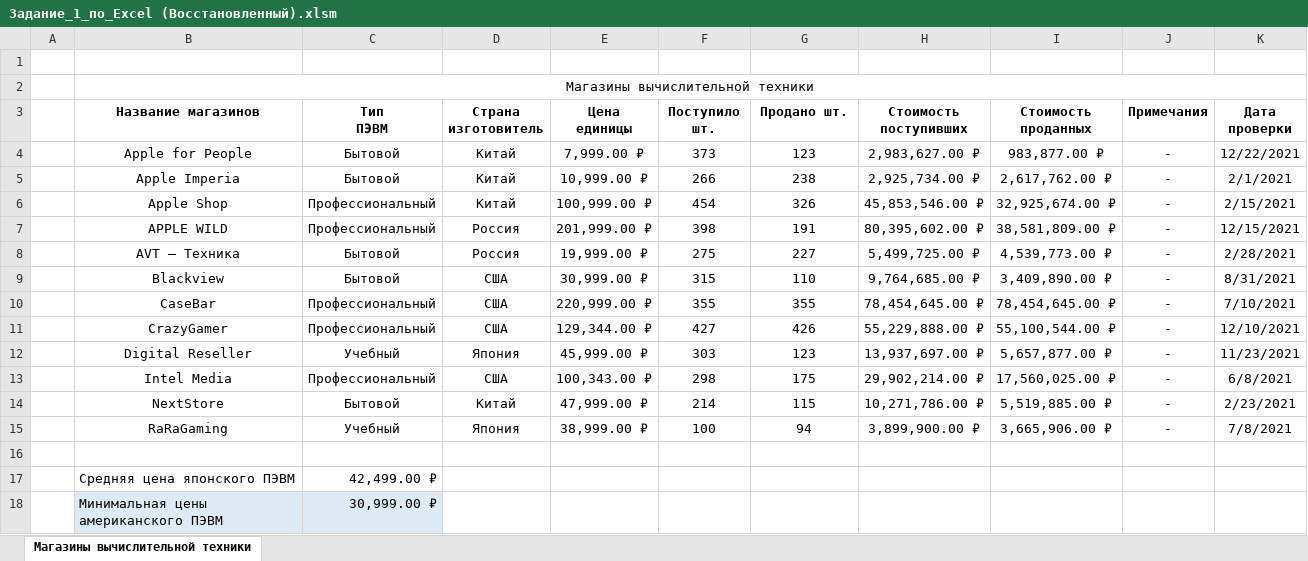
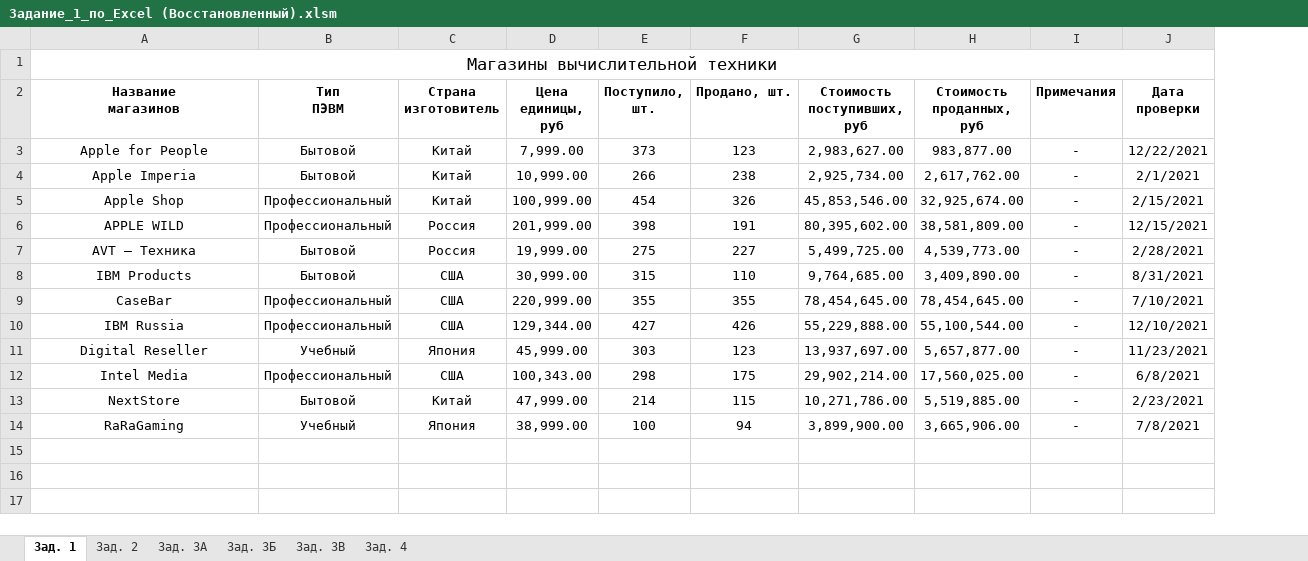
Before and after one commit to Capibarik/Home-and-lab-works, an Excel workbook: Excel/Задание_1_по_Excel (Восстановленный).xlsm, sheet Зад. 1, drawn as a sheet; values as stored, in another font and other column widths than the file's, no borders; table styles not drawn; removed rows and columns are numbered as before the commit, all else as after; ↵ is a line break in a cell; the diff names each change by its address in the sheet, - before the commit and + after, or states it on an @@ line.

```diff
--- a/Excel/Задание_1_по_Excel (Восстановленный).xlsm (sheet Зад. 1)
+++ b/Excel/Задание_1_по_Excel (Восстановленный).xlsm (sheet Зад. 1)
-sheet tab: Магазины вычислительной техники
+sheet tab: Зад. 1
+sheet tab: Зад. 2
+sheet tab: Зад. 3А
+sheet tab: Зад. 3Б
+sheet tab: Зад. 3В
+sheet tab: Зад. 4
-column A, empty
-column E (Цена единицы), rows 4-15: 7,999.00 ₽ | 10,999.00 ₽ | 100,999.00 ₽ | 201,999.00 ₽ | 19,999.00 ₽ | 30,999.00 ₽ | 220,999.00 ₽ | 129,344.00 ₽ | 45,999.00 ₽ | 100,343.00 ₽ | 47,999.00 ₽ | 38,999.00 ₽
+column D (Цена единицы, руб), rows 3-14: 7,999.00 | 10,999.00 | 100,999.00 | 201,999.00 | 19,999.00 | 30,999.00 | 220,999.00 | 129,344.00 | 45,999.00 | 100,343.00 | 47,999.00 | 38,999.00
-column H (Стоимость поступивших), rows 4-15: 2,983,627.00 ₽ | 2,925,734.00 ₽ | 45,853,546.00 ₽ | 80,395,602.00 ₽ | 5,499,725.00 ₽ | 9,764,685.00 ₽ | 78,454,645.00 ₽ | 55,229,888.00 ₽ | 13,937,697.00 ₽ | 29,902,214.00 ₽ | 10,271,786.00 ₽ | 3,899,900.00 ₽
-column I (Стоимость проданных), rows 4-15: 983,877.00 ₽ | 2,617,762.00 ₽ | 32,925,674.00 ₽ | 38,581,809.00 ₽ | 4,539,773.00 ₽ | 3,409,890.00 ₽ | 78,454,645.00 ₽ | 55,100,544.00 ₽ | 5,657,877.00 ₽ | 17,560,025.00 ₽ | 5,519,885.00 ₽ | 3,665,906.00 ₽
+column G (Стоимость поступивших, руб), rows 3-14: 2,983,627.00 | 2,925,734.00 | 45,853,546.00 | 80,395,602.00 | 5,499,725.00 | 9,764,685.00 | 78,454,645.00 | 55,229,888.00 | 13,937,697.00 | 29,902,214.00 | 10,271,786.00 | 3,899,900.00
+column H (Стоимость проданных, руб), rows 3-14: 983,877.00 | 2,617,762.00 | 32,925,674.00 | 38,581,809.00 | 4,539,773.00 | 3,409,890.00 | 78,454,645.00 | 55,100,544.00 | 5,657,877.00 | 17,560,025.00 | 5,519,885.00 | 3,665,906.00
-row 1: (empty)
@@ A1 text size: larger @@
-A2: Название магазинов
+A2: Название ↵ магазинов
-E2: Поступило шт.
+E2: Поступило, ↵ шт.
-F2: Продано шт.
+F2: Продано, шт.
-A8 (Название магазинов): Blackview
+A8 (Название магазинов): IBM Products
-A10 (Название магазинов): CrazyGamer
+A10 (Название магазинов): IBM Russia
-row 16: (empty)
-row 17:  | Средняя цена японского ПЭВМ | 42,499.00 ₽
-row 18:  | Минимальная цены ↵ американского ПЭВМ | 30,999.00 ₽
```
